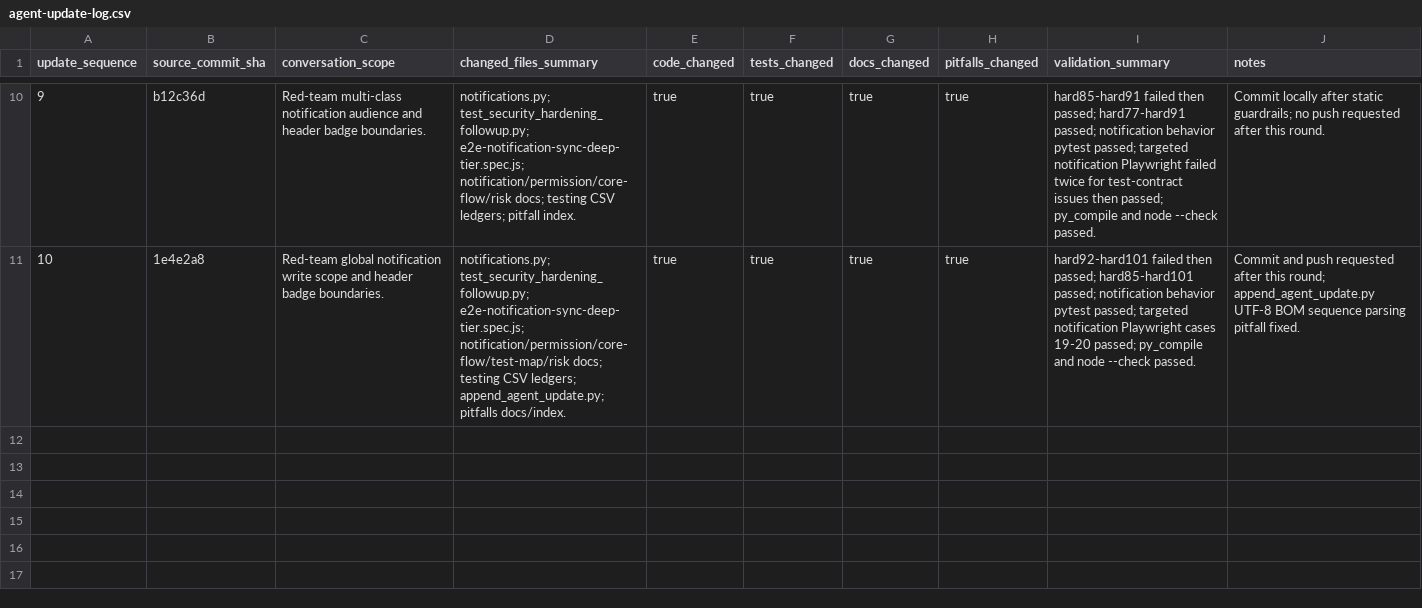
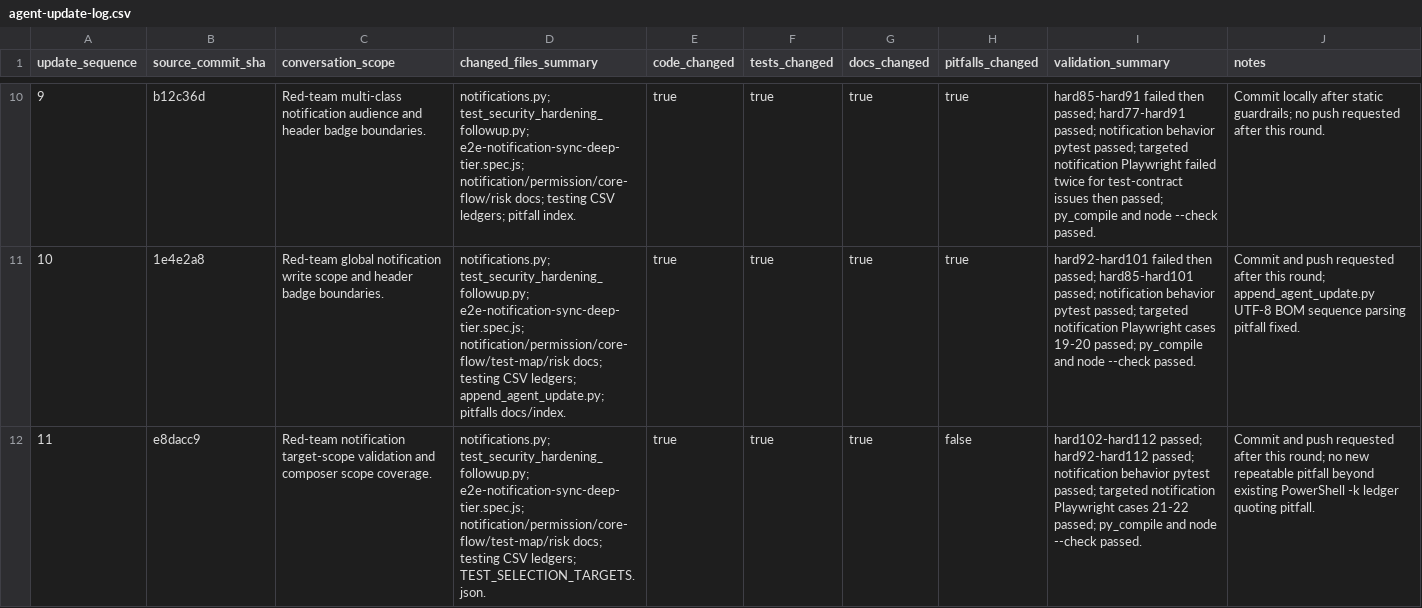
Before and after one commit to YinzhuCheng/wailearning, a CSV file: docs/development/testing/agent-update-log.csv, drawn as a sheet; only a part is shown, gaps mark what is left out; the diff names each change by its address in the sheet, - before the commit and + after, or states it on an @@ line.

```diff
--- a/docs/development/testing/agent-update-log.csv
+++ b/docs/development/testing/agent-update-log.csv
+row 12: 11 | e8dacc9 | Red-team notification target-scope validation and composer scope coverage. | notifications.py; test_security_hardening_followup.py; e2e-notification-sync-deep-tier.spec.js; notification/permission/core-flow/test-map/risk docs; testing CSV ledgers; TEST_SELECTION_TARGETS.json. | true | true | true | false | hard102-hard112 passed; hard92-hard112 passed; notification behavior pytest passed; targeted notification Playwright cases 21-22 passed; py_compile and node --check passed. | Commit and push requested after this round; no new repeatable pitfall beyond existing PowerShell -k ledger quoting pitfall.
```
Also changed, not shown: docs/development/testing/test-execution-runs.csv, docs/development/testing/test-execution-targets.csv, 9 other files.
